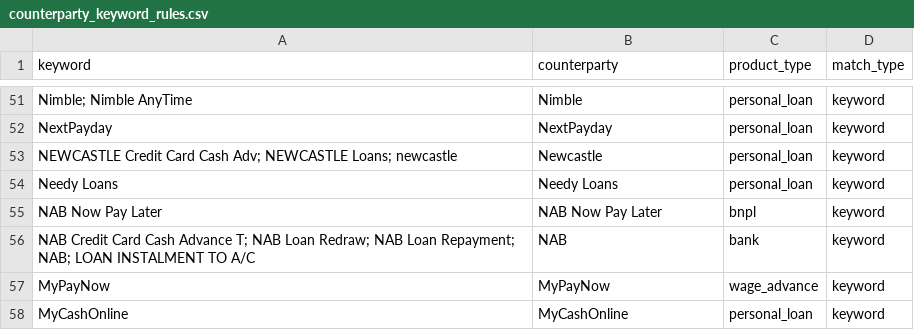
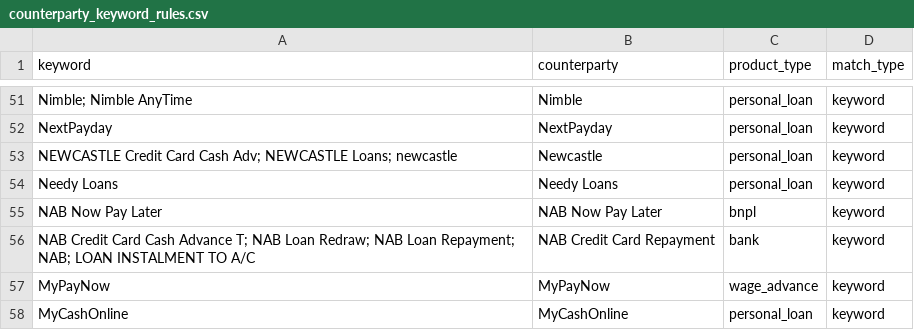
Before and after one commit to EliamZhang/liability_intelligence_engine, a CSV file: resources/counterparty_keyword_rules.csv, drawn as a sheet; only a part is shown, gaps mark what is left out; the diff covers the shown part only.

```diff
--- a/resources/counterparty_keyword_rules.csv
+++ b/resources/counterparty_keyword_rules.csv
@@ -55,3 +55,3 @@ Needy Loans,Needy Loans,personal_loan,keyword
 NAB Now Pay Later,NAB Now Pay Later,bnpl,keyword
-NAB Credit Card Cash Advance T; NAB Loan Redraw; NAB Loan Repayment; NAB; LOAN INSTALMENT TO A/C,NAB,bank,keyword
+NAB Credit Card Cash Advance T; NAB Loan Redraw; NAB Loan Repayment; NAB; LOAN INSTALMENT TO A/C,NAB Credit Card Repayment,bank,keyword
 MyPayNow,MyPayNow,wage_advance,keyword
```
Also changed, not shown: 1 removed row and 12 edited cells elsewhere in this file, 3 other files.
